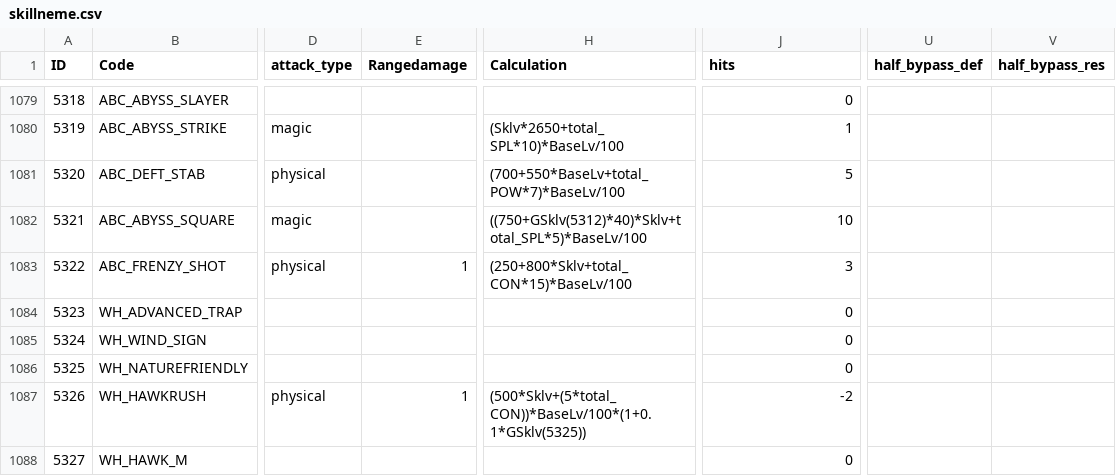
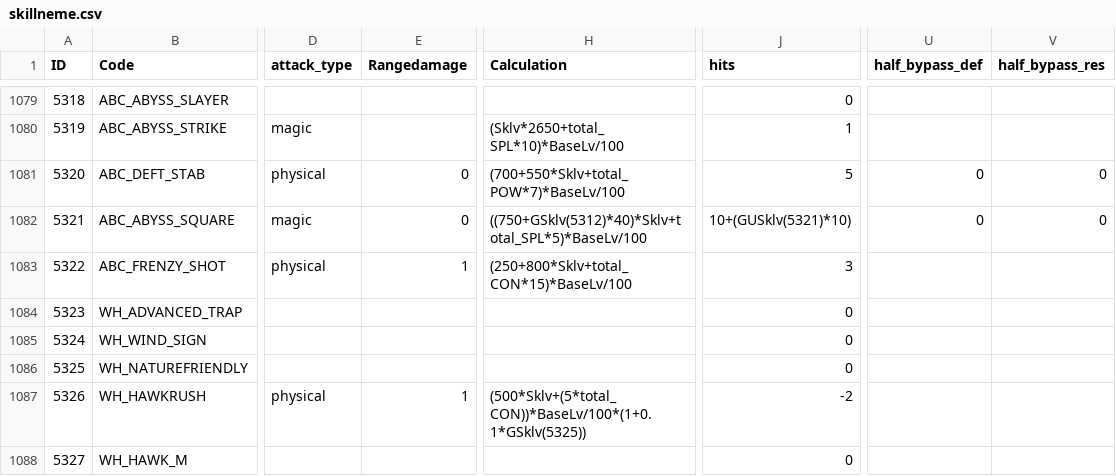
Before and after one commit to sOm2y/ROItemSearchApp_CRO, a CSV file: data/skillneme.csv, drawn as a sheet; only a part is shown, gaps mark what is left out; the diff names each change by its address in the sheet, - before the commit and + after, or states it on an @@ line.

```diff
--- a/data/skillneme.csv
+++ b/data/skillneme.csv
-E1081:E1082 (Rangedamage): (empty)
+E1081:E1082 (Rangedamage): 0
-H1081 (Calculation): (700+550*BaseLv+total_POW*7)*BaseLv/100
+H1081 (Calculation): (700+550*Sklv+total_POW*7)*BaseLv/100
-U1081:U1082 (half_bypass_def): (empty)
+U1081:U1082 (half_bypass_def): 0
-V1081:V1082 (half_bypass_res): (empty)
+V1081:V1082 (half_bypass_res): 0
-J1082 (hits): 10
+J1082 (hits): 10+(GUSklv(5321)*10)
```
Also changed, not shown: 2 other files.
